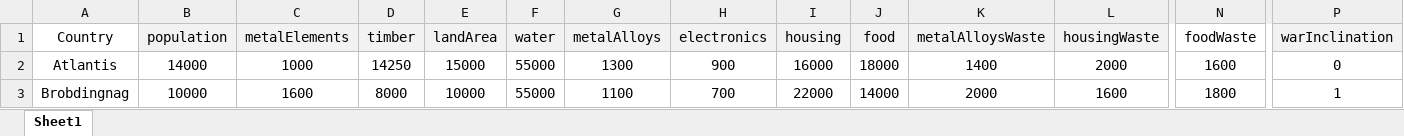
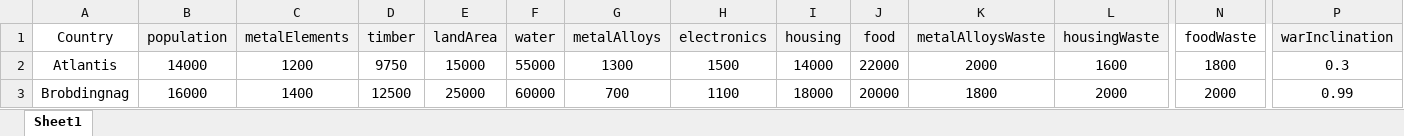
Before and after one commit to nitadavid2/CS4269_Group4_Project, an Excel workbook: input_files/countries_for_test.xlsx, sheet Sheet1, drawn as a sheet; only a part is shown, gaps mark what is left out; values as stored, in another font and other column widths than the file's, no borders; the diff covers the shown part only; the diff names each change by its address in the sheet, - before the commit and + after, or states it on an @@ line.

```diff
--- a/input_files/countries_for_test.xlsx (sheet Sheet1)
+++ b/input_files/countries_for_test.xlsx (sheet Sheet1)
-C2 (metalElements): 1000
+C2 (metalElements): 1200
-D2 (timber): 14250
+D2 (timber): 9750
-H2 (electronics): 900
+H2 (electronics): 1500
-I2 (housing): 16000
+I2 (housing): 14000
-J2 (food): 18000
+J2 (food): 22000
-K2 (metalAlloysWaste): 1400
+K2 (metalAlloysWaste): 2000
-L2 (housingWaste): 2000
+L2 (housingWaste): 1600
-N2 (foodWaste): 1600
+N2 (foodWaste): 1800
-P2 (warInclination): 0
+P2 (warInclination): 0.3
-B3 (population): 10000
+B3 (population): 16000
-C3 (metalElements): 1600
+C3 (metalElements): 1400
-D3 (timber): 8000
+D3 (timber): 12500
-E3 (landArea): 10000
+E3 (landArea): 25000
-F3 (water): 55000
+F3 (water): 60000
-G3 (metalAlloys): 1100
+G3 (metalAlloys): 700
-H3 (electronics): 700
+H3 (electronics): 1100
-I3 (housing): 22000
+I3 (housing): 18000
-J3 (food): 14000
+J3 (food): 20000
-K3 (metalAlloysWaste): 2000
+K3 (metalAlloysWaste): 1800
-L3 (housingWaste): 1600
+L3 (housingWaste): 2000
-N3 (foodWaste): 1800
+N3 (foodWaste): 2000
-P3 (warInclination): 1
+P3 (warInclination): 0.99
```
Also changed, not shown: 54 edited cells elsewhere in this sheet, 7 other files.
